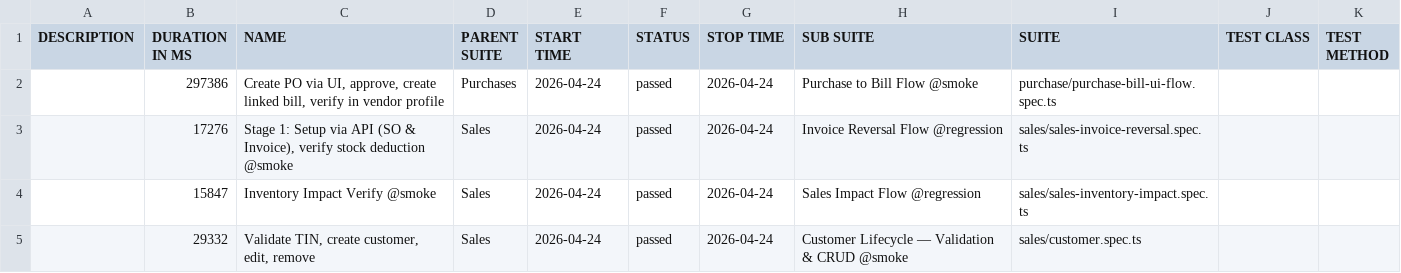
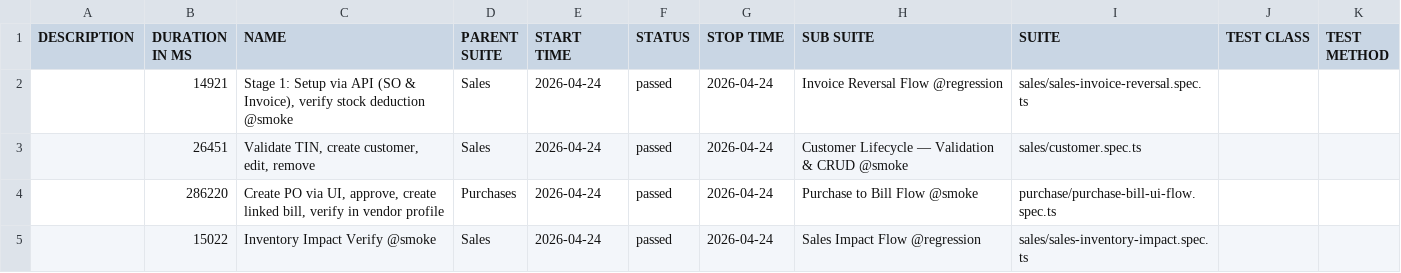
Before and after one commit to tekleab/beffa-automation, a CSV file: allure/data/suites.csv, drawn as a sheet.

```diff
--- a/allure/data/suites.csv
+++ b/allure/data/suites.csv
@@ -1,5 +1,5 @@
 "DESCRIPTION","DURATION IN MS","NAME","PARENT SUITE","START TIME","STATUS","STOP TIME","SUB SUITE","SUITE","TEST CLASS","TEST METHOD"
-"","297386","Create PO via UI, approve, create linked bill, verify in vendor profile","Purchases","2026-04-24","passed","2026-04-24","Purchase to Bill Flow @smoke","purchase/purchase-bill-ui-flow.spec.ts","",""
-"","17276","Stage 1: Setup via API (SO & Invoice), verify stock deduction @smoke","Sales","2026-04-24","passed","2026-04-24","Invoice Reversal Flow @regression","sales/sales-invoice-reversal.spec.ts","",""
-"","15847","Inventory Impact Verify @smoke","Sales","2026-04-24","passed","2026-04-24","Sales Impact Flow @regression","sales/sales-inventory-impact.spec.ts","",""
-"","29332","Validate TIN, create customer, edit, remove","Sales","2026-04-24","passed","2026-04-24","Customer Lifecycle — Validation & CRUD @smoke","sales/customer.spec.ts","",""
+"","14921","Stage 1: Setup via API (SO & Invoice), verify stock deduction @smoke","Sales","2026-04-24","passed","2026-04-24","Invoice Reversal Flow @regression","sales/sales-invoice-reversal.spec.ts","",""
+"","26451","Validate TIN, create customer, edit, remove","Sales","2026-04-24","passed","2026-04-24","Customer Lifecycle — Validation & CRUD @smoke","sales/customer.spec.ts","",""
+"","286220","Create PO via UI, approve, create linked bill, verify in vendor profile","Purchases","2026-04-24","passed","2026-04-24","Purchase to Bill Flow @smoke","purchase/purchase-bill-ui-flow.spec.ts","",""
+"","15022","Inventory Impact Verify @smoke","Sales","2026-04-24","passed","2026-04-24","Sales Impact Flow @regression","sales/sales-inventory-impact.spec.ts","",""
```
Also changed, not shown: 57 other files.
